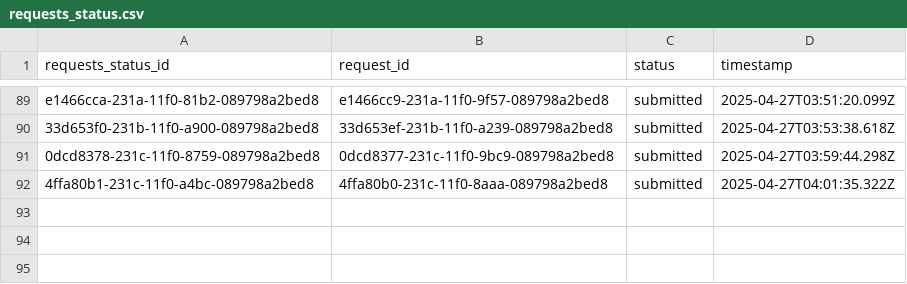
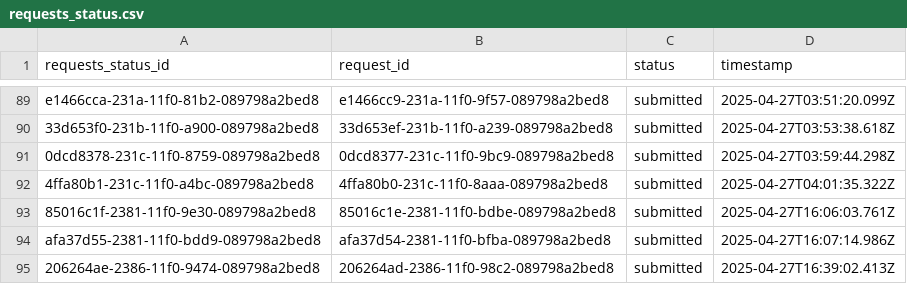
Before and after one commit to OmarAbuhassan/Distributed-Ticketing-System-for-Football-Matches, a CSV file: backend/db/requests_status.csv, drawn as a sheet; only a part is shown, gaps mark what is left out; the diff names each change by its address in the sheet, - before the commit and + after, or states it on an @@ line.

```diff
--- a/backend/db/requests_status.csv
+++ b/backend/db/requests_status.csv
+row 93: 85016c1f-2381-11f0-9e30-089798a2bed8 | 85016c1e-2381-11f0-bdbe-089798a2bed8 | submitted | 2025-04-27T16:06:03.761Z
+row 94: afa37d55-2381-11f0-bdd9-089798a2bed8 | afa37d54-2381-11f0-bfba-089798a2bed8 | submitted | 2025-04-27T16:07:14.986Z
+row 95: 206264ae-2386-11f0-9474-089798a2bed8 | 206264ad-2386-11f0-98c2-089798a2bed8 | submitted | 2025-04-27T16:39:02.413Z
```
Also changed, not shown: backend/db/requests.csv, 2 other files.
